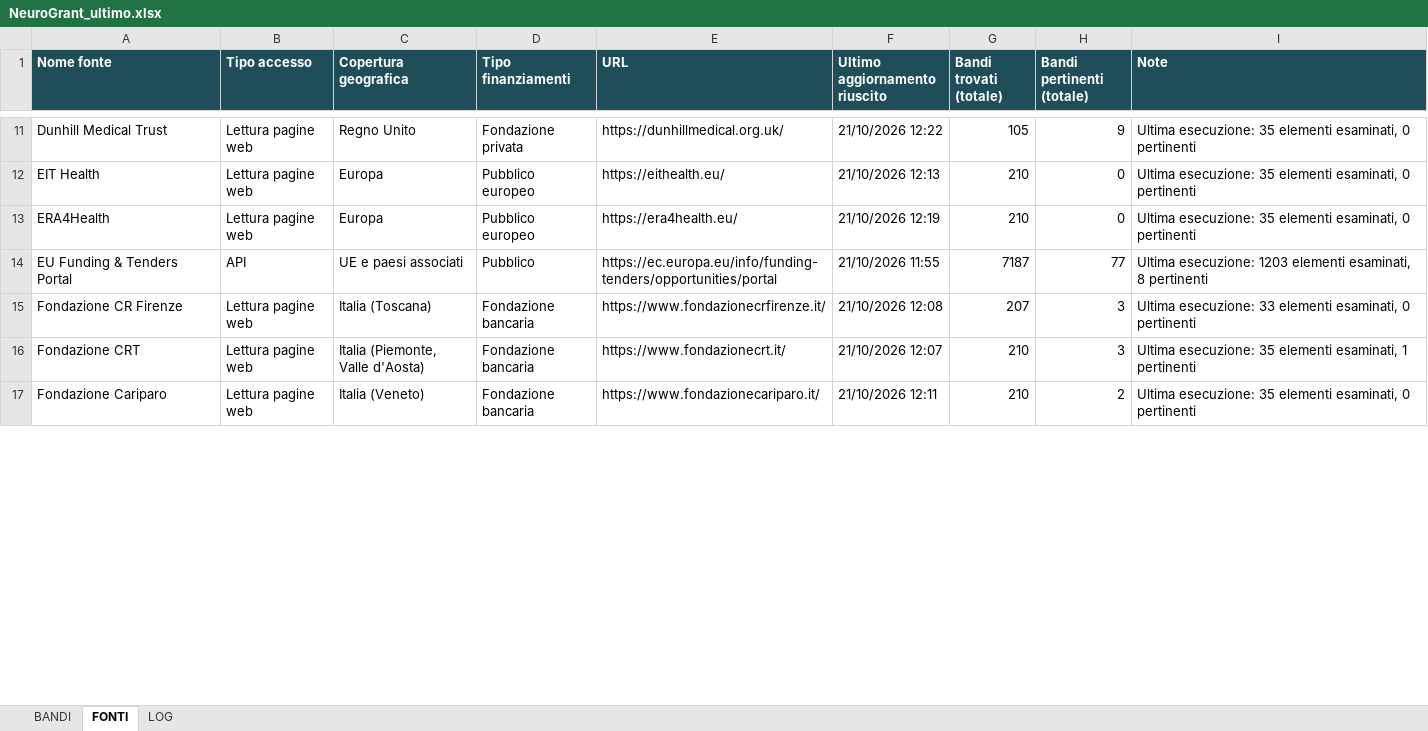
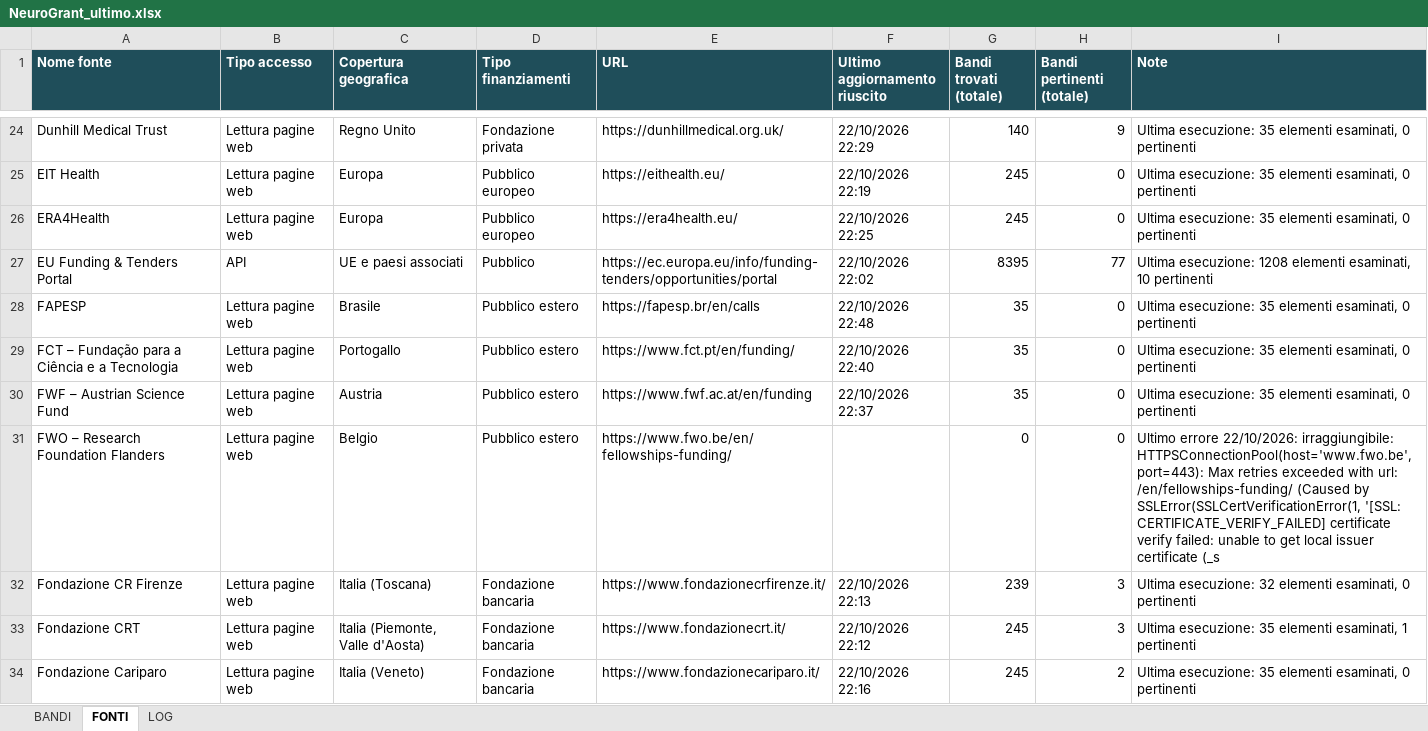
Before and after one commit to Stefanodoro91/GrantFinder, an Excel workbook: report/NeuroGrant_ultimo.xlsx, sheet FONTI, drawn as a sheet; only a part is shown, gaps mark what is left out; values as stored, in another font and other column widths than the file's, no borders; addresses are those after the commit; the diff covers the shown part only; the diff names each change by its address in the sheet, - before the commit and + after, or states it on an @@ line.

Commit message:
NeuroGrant: aggiornamento 2026-10-22

```diff
--- a/report/NeuroGrant_ultimo.xlsx (sheet FONTI)
+++ b/report/NeuroGrant_ultimo.xlsx (sheet FONTI)
-F24 (Ultimo aggiornamento riuscito): 21/10/2026 12:22
+F24 (Ultimo aggiornamento riuscito): 22/10/2026 22:29
-G24 (Bandi trovati (totale)): 105
+G24 (Bandi trovati (totale)): 140
-F25 (Ultimo aggiornamento riuscito): 21/10/2026 12:13
+F25 (Ultimo aggiornamento riuscito): 22/10/2026 22:19
-G25:G26 (Bandi trovati (totale)): 210
+G25:G26 (Bandi trovati (totale)): 245
-F26 (Ultimo aggiornamento riuscito): 21/10/2026 12:19
+F26 (Ultimo aggiornamento riuscito): 22/10/2026 22:25
-F27 (Ultimo aggiornamento riuscito): 21/10/2026 11:55
+F27 (Ultimo aggiornamento riuscito): 22/10/2026 22:02
-G27 (Bandi trovati (totale)): 7187
+G27 (Bandi trovati (totale)): 8395
-I27 (Note): Ultima esecuzione: 1203 elementi esaminati, 8 pertinenti
+I27 (Note): Ultima esecuzione: 1208 elementi esaminati, 10 pertinenti
+row 28: FAPESP | Lettura pagine web | Brasile | Pubblico estero | https://fapesp.br/en/calls | 22/10/2026 22:48 | 35 | 0 | Ultima esecuzione: 35 elementi esaminati, 0 pertinenti
+row 29: FCT – Fundação para a Ciência e a Tecnologia | Lettura pagine web | Portogallo | Pubblico estero | https://www.fct.pt/en/funding/ | 22/10/2026 22:40 | 35 | 0 | Ultima esecuzione: 35 elementi esaminati, 0 pertinenti
+row 30: FWF – Austrian Science Fund | Lettura pagine web | Austria | Pubblico estero | https://www.fwf.ac.at/en/funding | 22/10/2026 22:37 | 35 | 0 | Ultima esecuzione: 35 elementi esaminati, 0 pertinenti
+row 31: FWO – Research Foundation Flanders | Lettura pagine web | Belgio | Pubblico estero | https://www.fwo.be/en/fellowships-funding/ |  | 0 | 0 | Ultimo errore 22/10/2026: irraggiungibile: HTTPSConnectionPool(host='www.fwo.be', port=443): Max retries exceeded with url: /en/fellowships-funding/ (Caused by SSLError(SSLCertVerificationError(1, '[SSL: CERTIFICATE_VERIFY_FAILED] certificate verify failed: unable to get local issuer certificate (_s
-F32 (Ultimo aggiornamento riuscito): 21/10/2026 12:08
+F32 (Ultimo aggiornamento riuscito): 22/10/2026 22:13
-G32 (Bandi trovati (totale)): 207
+G32 (Bandi trovati (totale)): 239
-I32 (Note): Ultima esecuzione: 33 elementi esaminati,…
+I32 (Note): Ultima esecuzione: 32 elementi esaminati,…
-F33 (Ultimo aggiornamento riuscito): 21/10/2026 12:07
+F33 (Ultimo aggiornamento riuscito): 22/10/2026 22:12
-G33:G34 (Bandi trovati (totale)): 210
+G33:G34 (Bandi trovati (totale)): 245
-F34 (Ultimo aggiornamento riuscito): 21/10/2026 12:11
+F34 (Ultimo aggiornamento riuscito): 22/10/2026 22:16
```
Also changed, not shown: 47 added rows and 67 edited cells elsewhere in this sheet, sheet BANDI, sheet LOG, 1 other file.
